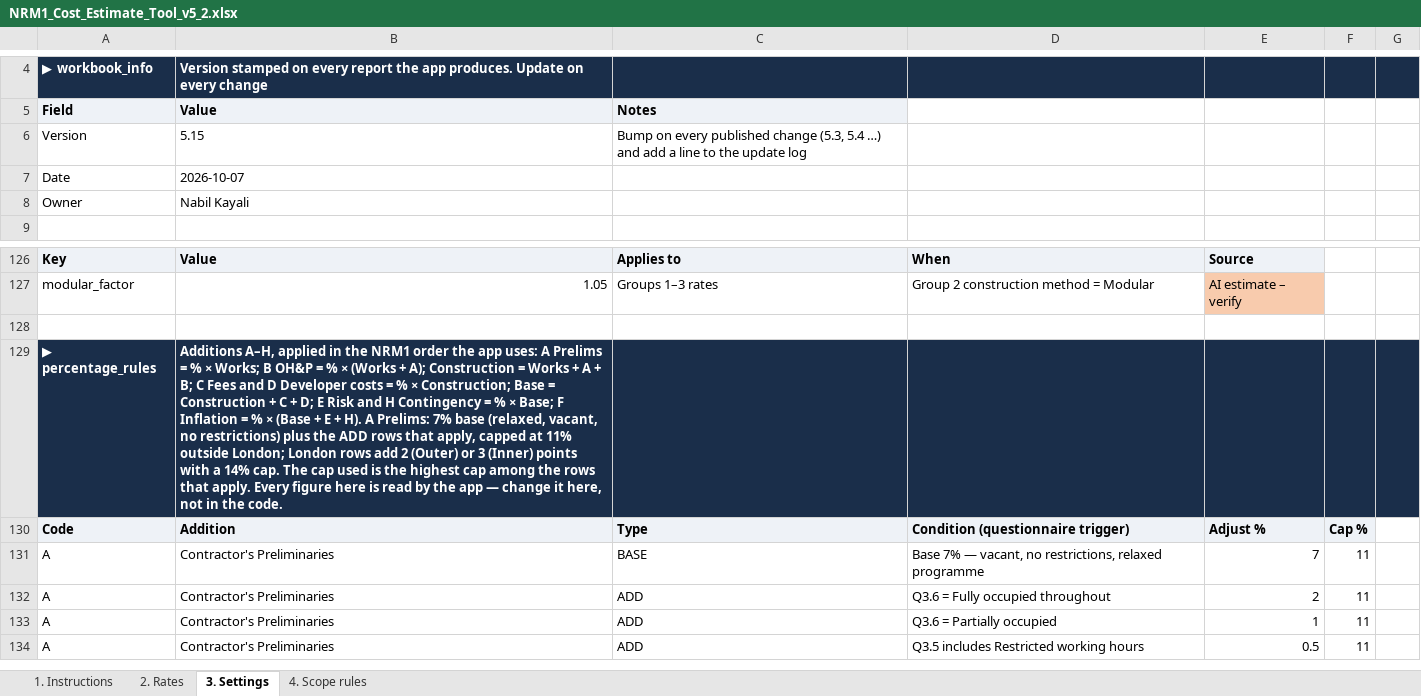
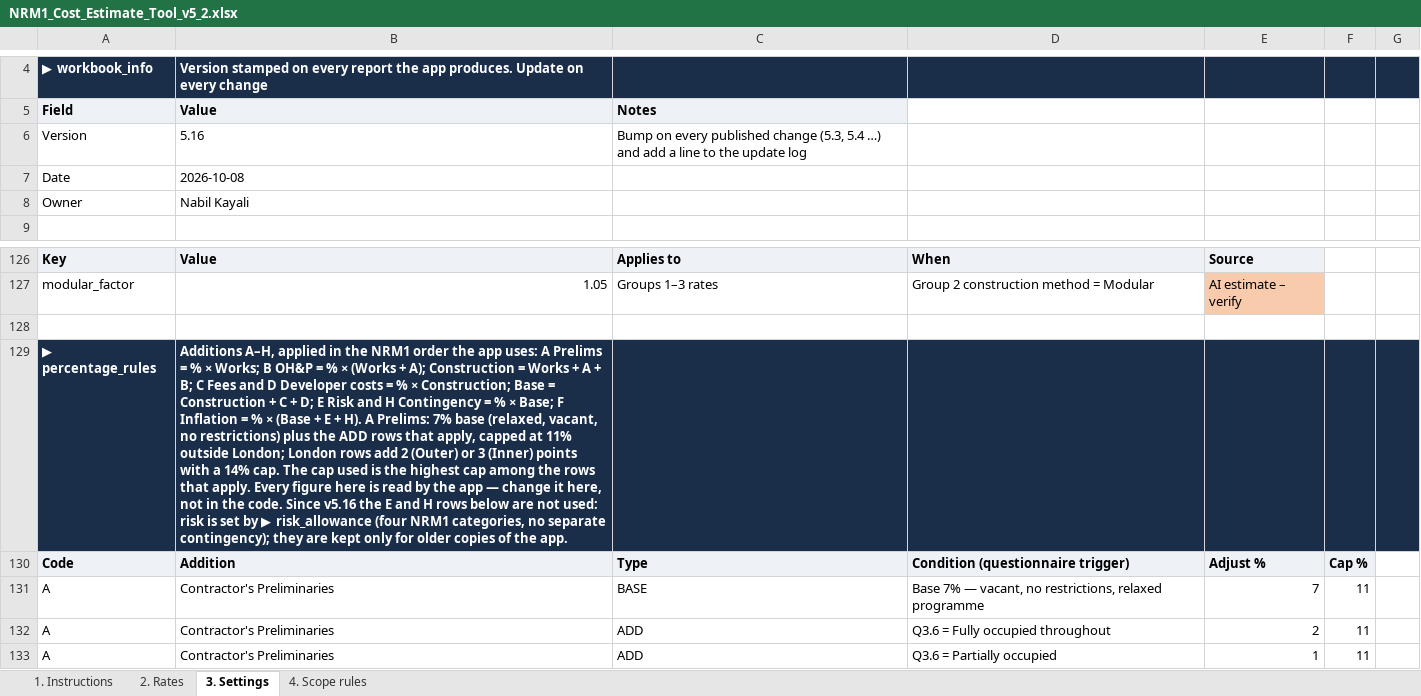
Before and after one commit to MNKayali/estates-ai-tool, an Excel workbook: NRM1_Cost_Estimate_Tool_v5_2.xlsx, sheet 3. Settings, drawn as a sheet; only a part is shown, gaps mark what is left out; the shorter side is filled out with more unchanged rows; values as stored, in another font and other column widths than the file's, no borders; the diff covers the shown part only; the diff names each change by its address in the sheet, - before the commit and + after, or states it on an @@ line.

```diff
--- a/NRM1_Cost_Estimate_Tool_v5_2.xlsx (sheet 3. Settings)
+++ b/NRM1_Cost_Estimate_Tool_v5_2.xlsx (sheet 3. Settings)
-B6 (Value): 5.15
+B6 (Value): 5.16
-B7 (Value): 2026-10-07
+B7 (Value): 2026-10-08
-B129 (Value): …the code.
+B129 (Value): …the code. Since v5.16 the E and H rows below are not used: risk is set by ▶ risk_allowance (four NRM1 categories, no separate contingency); they are kept only for older copies of the app.
```
Also changed, not shown: 30 added rows elsewhere in this sheet, sheet 1. Instructions, 9 other files.
